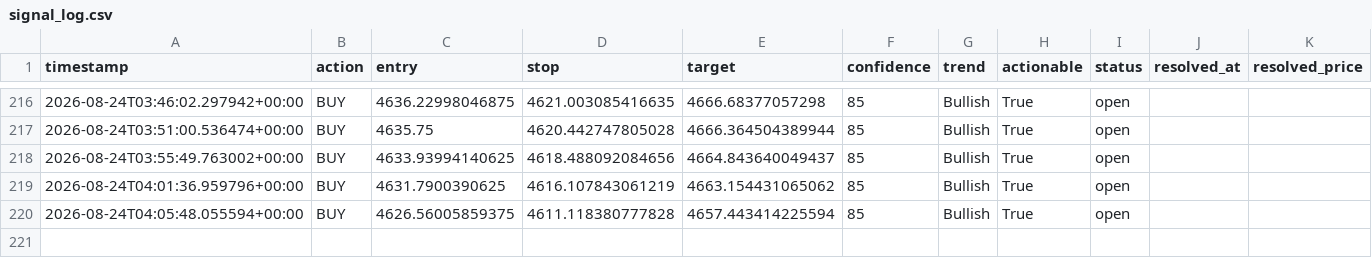
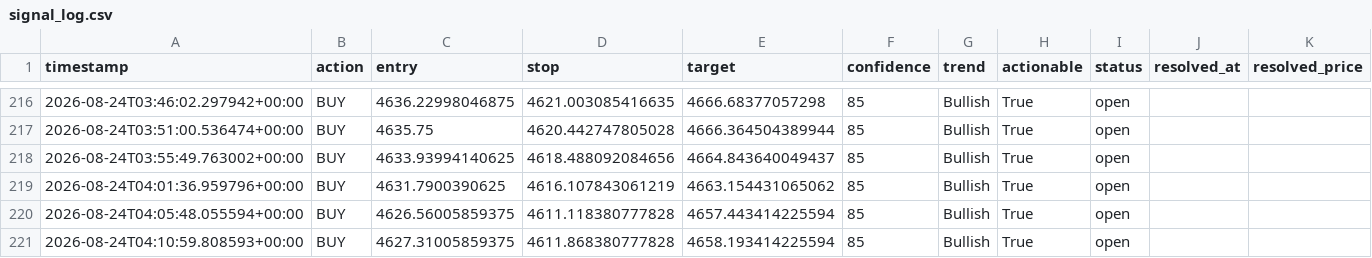
Before and after one commit to wyethmontz/trading-assistant, a CSV file: data/signal_log.csv, drawn as a sheet; only a part is shown, gaps mark what is left out; the diff names each change by its address in the sheet, - before the commit and + after, or states it on an @@ line.

```diff
--- a/data/signal_log.csv
+++ b/data/signal_log.csv
+row 221: 2026-08-24T04:10:59.808593+00:00 | BUY | 4627.31005859375 | 4611.868380777828 | 4658.193414225594 | 85 | Bullish | True | open
```
